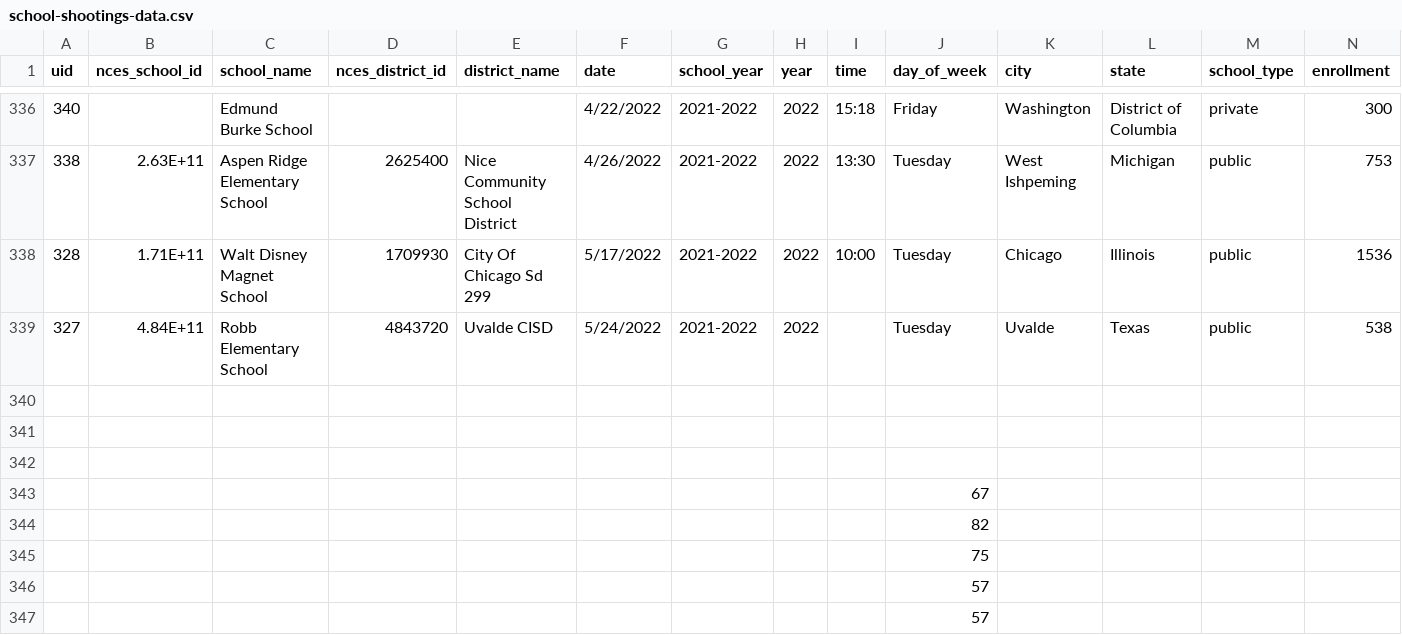
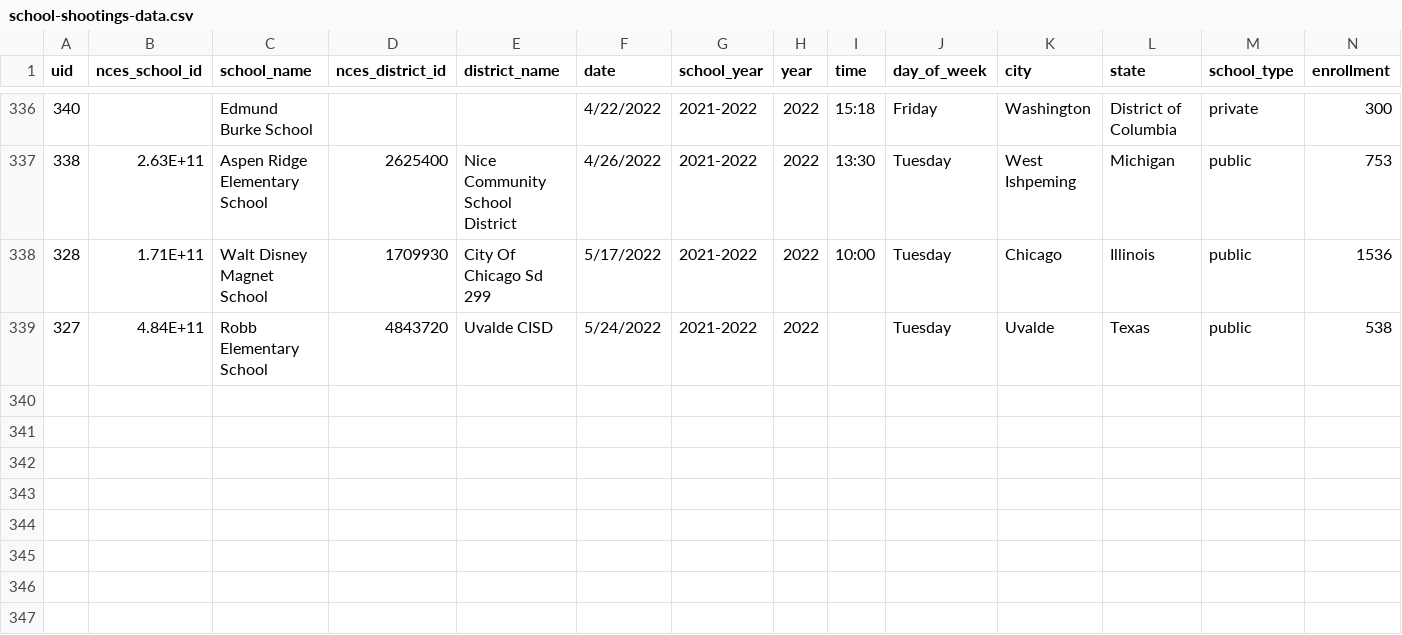
Before and after one commit to Tomfin10/Assignment_2, a CSV file: school-shootings-data.csv, drawn as a sheet; only a part is shown, gaps mark what is left out; rows hold the shown columns only; the diff names each change by its address in the sheet, - before the commit and + after, or states it on an @@ line.

Commit message:
Update school-shootings-data.csv

```diff
--- a/school-shootings-data.csv
+++ b/school-shootings-data.csv
-row 340: (empty)
-row 341: (empty)
-row 342: (empty)
-row 343:  |  |  |  |  |  |  |  |  | 67
-row 344:  |  |  |  |  |  |  |  |  | 82
-row 345:  |  |  |  |  |  |  |  |  | 75
-row 346:  |  |  |  |  |  |  |  |  | 57
-row 347:  |  |  |  |  |  |  |  |  | 57
```
